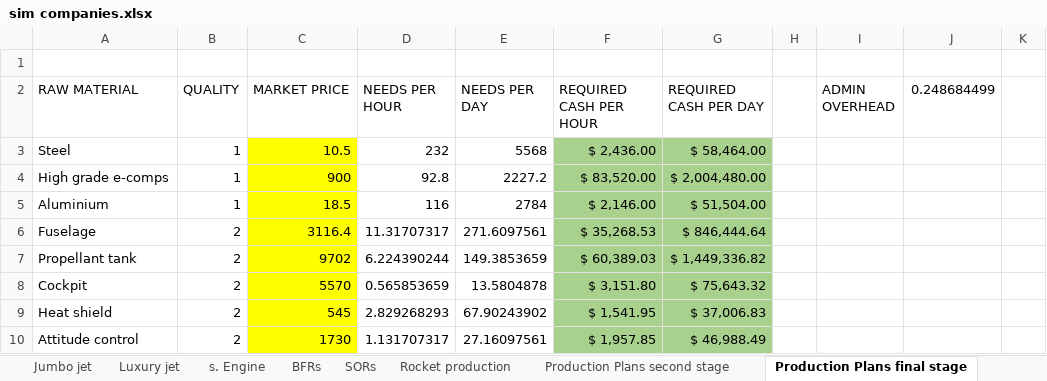
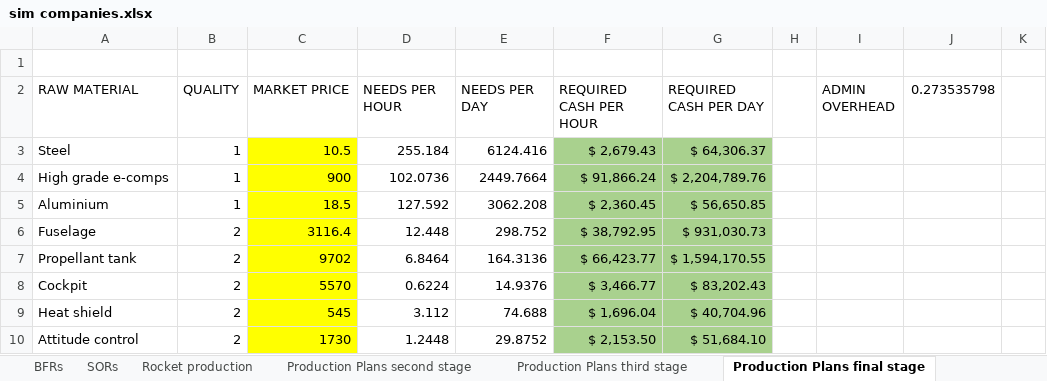
Before and after one commit to OscarFlores-IFi/SimCompanies, an Excel workbook: sim companies.xlsx, sheet Production Plans final stage, drawn as a sheet; only a part is shown; values as stored, in another font and other column widths than the file's, no borders; conditional formats not drawn; the diff covers the shown part only; the diff names each change by its address in the sheet, - before the commit and + after, or states it on an @@ line.

```diff
--- a/sim companies.xlsx (sheet Production Plans final stage)
+++ b/sim companies.xlsx (sheet Production Plans final stage)
+sheet tab: Production Plans third stage
-J2: 0.248684499
+J2: 0.273535798
-D3 (NEEDS PER HOUR): 232
+D3 (NEEDS PER HOUR): 255.184
-E3 (NEEDS PER DAY): 5568
+E3 (NEEDS PER DAY): 6124.416
-F3 (REQUIRED CASH PER HOUR): $ 2,436.00
+F3 (REQUIRED CASH PER HOUR): $ 2,679.43
-G3 (REQUIRED CASH PER DAY): $ 58,464.00
+G3 (REQUIRED CASH PER DAY): $ 64,306.37
-D4 (NEEDS PER HOUR): 92.8
+D4 (NEEDS PER HOUR): 102.0736
-E4 (NEEDS PER DAY): 2227.2
+E4 (NEEDS PER DAY): 2449.7664
-F4 (REQUIRED CASH PER HOUR): $ 83,520.00
+F4 (REQUIRED CASH PER HOUR): $ 91,866.24
-G4 (REQUIRED CASH PER DAY): $ 2,004,480.00
+G4 (REQUIRED CASH PER DAY): $ 2,204,789.76
-D5 (NEEDS PER HOUR): 116
+D5 (NEEDS PER HOUR): 127.592
-E5 (NEEDS PER DAY): 2784
+E5 (NEEDS PER DAY): 3062.208
-F5 (REQUIRED CASH PER HOUR): $ 2,146.00
+F5 (REQUIRED CASH PER HOUR): $ 2,360.45
-G5 (REQUIRED CASH PER DAY): $ 51,504.00
+G5 (REQUIRED CASH PER DAY): $ 56,650.85
-D6 (NEEDS PER HOUR): 11.31707317
+D6 (NEEDS PER HOUR): 12.448
-E6 (NEEDS PER DAY): 271.6097561
+E6 (NEEDS PER DAY): 298.752
-F6 (REQUIRED CASH PER HOUR): $ 35,268.53
+F6 (REQUIRED CASH PER HOUR): $ 38,792.95
-G6 (REQUIRED CASH PER DAY): $ 846,444.64
+G6 (REQUIRED CASH PER DAY): $ 931,030.73
-D7 (NEEDS PER HOUR): 6.224390244
+D7 (NEEDS PER HOUR): 6.8464
-E7 (NEEDS PER DAY): 149.3853659
+E7 (NEEDS PER DAY): 164.3136
-F7 (REQUIRED CASH PER HOUR): $ 60,389.03
+F7 (REQUIRED CASH PER HOUR): $ 66,423.77
-G7 (REQUIRED CASH PER DAY): $ 1,449,336.82
+G7 (REQUIRED CASH PER DAY): $ 1,594,170.55
-D8 (NEEDS PER HOUR): 0.565853659
+D8 (NEEDS PER HOUR): 0.6224
-E8 (NEEDS PER DAY): 13.5804878
+E8 (NEEDS PER DAY): 14.9376
-F8 (REQUIRED CASH PER HOUR): $ 3,151.80
+F8 (REQUIRED CASH PER HOUR): $ 3,466.77
-G8 (REQUIRED CASH PER DAY): $ 75,643.32
+G8 (REQUIRED CASH PER DAY): $ 83,202.43
-D9 (NEEDS PER HOUR): 2.829268293
+D9 (NEEDS PER HOUR): 3.112
-E9 (NEEDS PER DAY): 67.90243902
+E9 (NEEDS PER DAY): 74.688
-F9 (REQUIRED CASH PER HOUR): $ 1,541.95
+F9 (REQUIRED CASH PER HOUR): $ 1,696.04
-G9 (REQUIRED CASH PER DAY): $ 37,006.83
+G9 (REQUIRED CASH PER DAY): $ 40,704.96
-D10 (NEEDS PER HOUR): 1.131707317
+D10 (NEEDS PER HOUR): 1.2448
-E10 (NEEDS PER DAY): 27.16097561
+E10 (NEEDS PER DAY): 29.8752
-F10 (REQUIRED CASH PER HOUR): $ 1,957.85
+F10 (REQUIRED CASH PER HOUR): $ 2,153.50
-G10 (REQUIRED CASH PER DAY): $ 46,988.49
+G10 (REQUIRED CASH PER DAY): $ 51,684.10
```
Also changed, not shown: 1 added row, 1 removed row and 38 edited cells elsewhere in this sheet, sheet Production Plans second stage.
